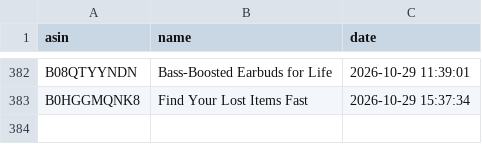
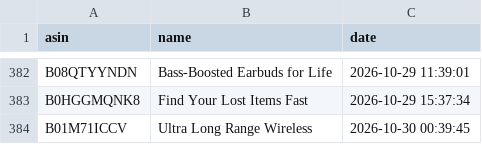
Before and after one commit to smartcartindiaofficial-coder/SmartCart-India, a CSV file: upload_history.csv, drawn as a sheet; only a part is shown, gaps mark what is left out; the diff names each change by its address in the sheet, - before the commit and + after, or states it on an @@ line.

```diff
--- a/upload_history.csv
+++ b/upload_history.csv
+row 384: B01M71ICCV | Ultra Long Range Wireless | 2026-10-30 00:39:45
```
Also changed, not shown: 23 other files.
